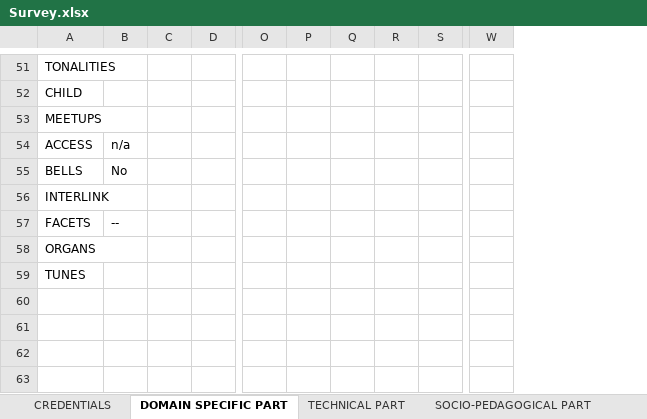
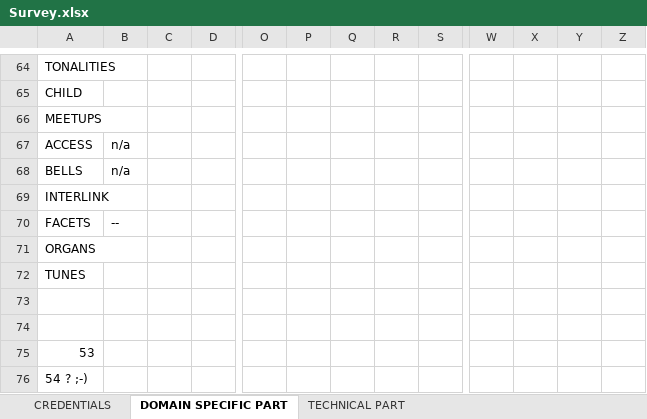
Before and after one commit to polifonia-project/survey, an Excel workbook: Survey.xlsx, sheet DOMAIN SPECIFIC PART, drawn as a sheet; only a part is shown, gaps mark what is left out; values as stored, in another font and other column widths than the file's, no cell formats; removed rows and columns are numbered as before the commit, all else as after; rows hold the shown columns only; the diff covers the shown part only; the diff names each change by its address in the sheet, - before the commit and + after, or states it on an @@ line.

```diff
--- a/Survey.xlsx (sheet DOMAIN SPECIFIC PART)
+++ b/Survey.xlsx (sheet DOMAIN SPECIFIC PART)
-column Q, empty
+column Q, empty
+column X, empty
+column Y, empty
+column Z, empty
-B68: No
+B68: n/a
+row 73: (empty)
+row 74: (empty)
+row 75: 53
+row 76: 54 ? ;-)
```
Also changed, not shown: 13 added rows and 140 edited cells elsewhere in this sheet, sheet TECHNICAL PART, sheet ENGAGEMENT AND VALIDATION PART, sheet CREDENTIALS, other sheet tabs, cell formats.
